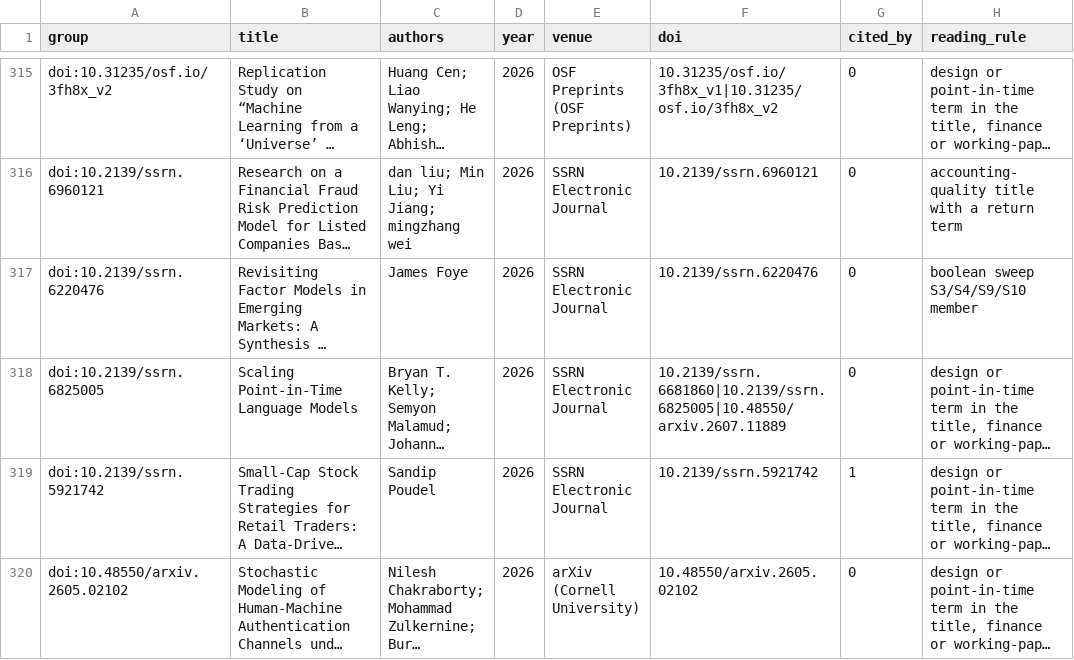
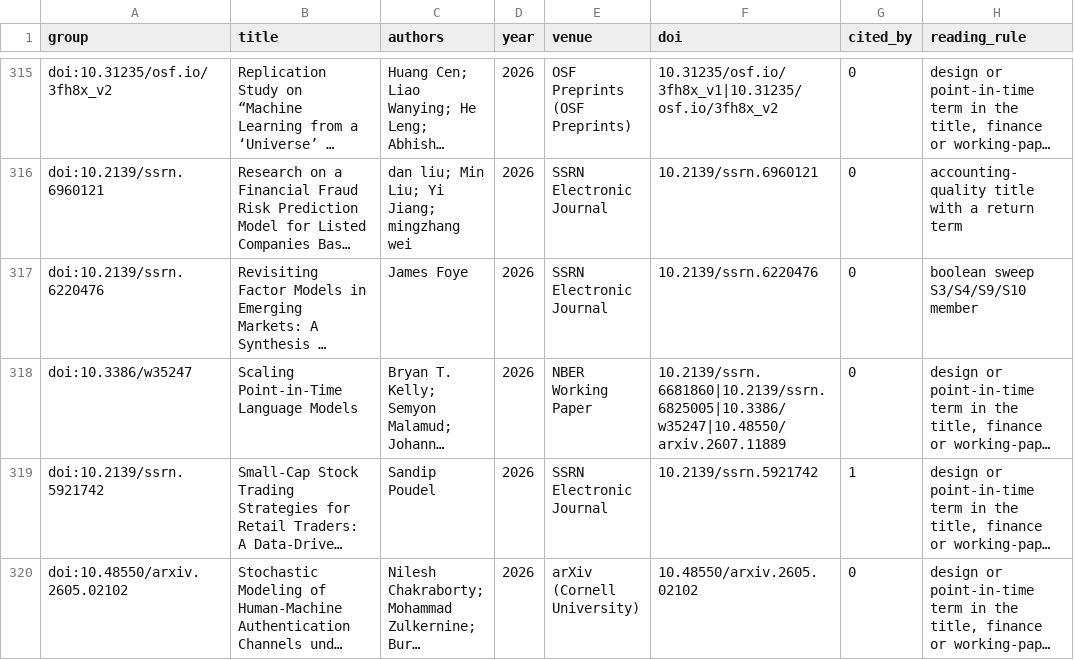
Before and after one commit to iAakash1/miniAladdin, a CSV file: docs/research/market-signal-review-2026-10-11/recent_lit_screening.csv, drawn as a sheet; only a part is shown, gaps mark what is left out; long unchanged cells end in …; the diff names each change by its address in the sheet, - before the commit and + after, or states it on an @@ line.

```diff
--- a/docs/research/market-signal-review-2026-10-11/recent_lit_screening.csv
+++ b/docs/research/market-signal-review-2026-10-11/recent_lit_screening.csv
-A318 (group): doi:10.2139/ssrn.6825005
+A318 (group): doi:10.3386/w35247
-E318 (venue): SSRN Electronic Journal
+E318 (venue): NBER Working Paper
-F318 (doi): 10.2139/ssrn.6681860|10.2139/ssrn.6825005|10.48550/arxiv.2607.11889
+F318 (doi): 10.2139/ssrn.6681860|10.2139/ssrn.6825005|10.3386/w35247|10.48550/arxiv.2607.11889
```
Also changed, not shown: docs/research/market-signal-review-2026-10-11/recent_search_log.csv, 9 other files.
